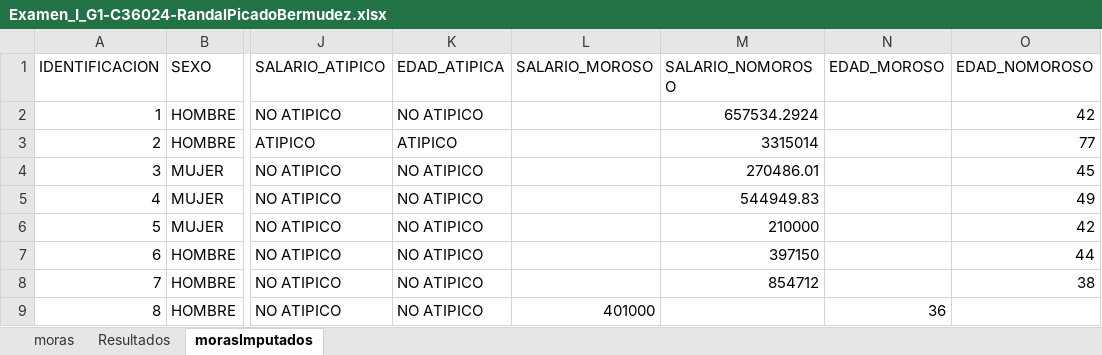
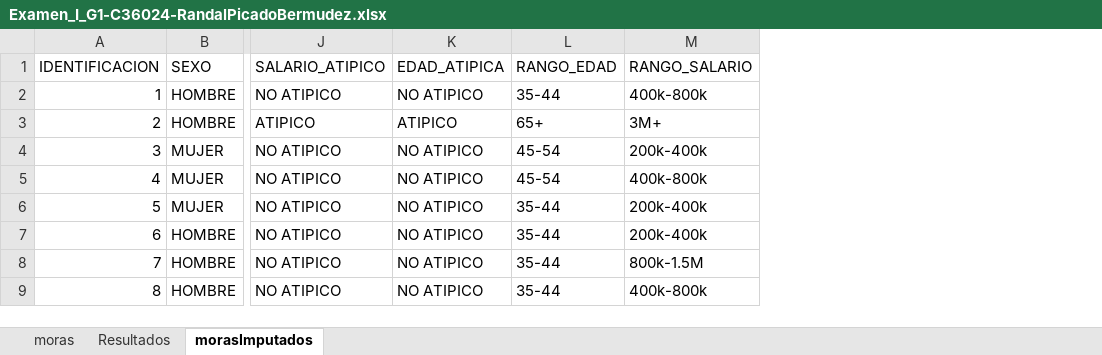
Before and after one commit to RandalP23/Examen-II-virtual-C36024, an Excel workbook: Examen_I_G1-C36024-RandalPicadoBermudez.xlsx, sheet morasImputados, drawn as a sheet; only a part is shown, gaps mark what is left out; values as stored, in another font and other column widths than the file's, no borders; table styles not drawn; removed rows and columns are numbered as before the commit, all else as after; the diff names each change by its address in the sheet, - before the commit and + after, or states it on an @@ line.

```diff
--- a/Examen_I_G1-C36024-RandalPicadoBermudez.xlsx (sheet morasImputados)
+++ b/Examen_I_G1-C36024-RandalPicadoBermudez.xlsx (sheet morasImputados)
-column L (SALARIO_MOROSO), row 9: 401000
-column M (SALARIO_NOMOROSO), rows 2-8: 657534.2924 | 3315014 | 270486.01 | 544949.83 | 210000 | 397150 | 854712
-column N (EDAD_MOROSO), row 9: 36
-column O (EDAD_NOMOROSO), rows 2-8: 42 | 77 | 45 | 49 | 42 | 44 | 38
+column L (RANGO_EDAD), rows 2-9: 35-44 | 65+ | 45-54 | 45-54 | 35-44 | 35-44 | 35-44 | 35-44
+column M (RANGO_SALARIO), rows 2-9: 400k-800k | 3M+ | 200k-400k | 400k-800k | 200k-400k | 200k-400k | 800k-1.5M | 400k-800k
```
Also changed, not shown: sheet Resultados, charts or pictures.
